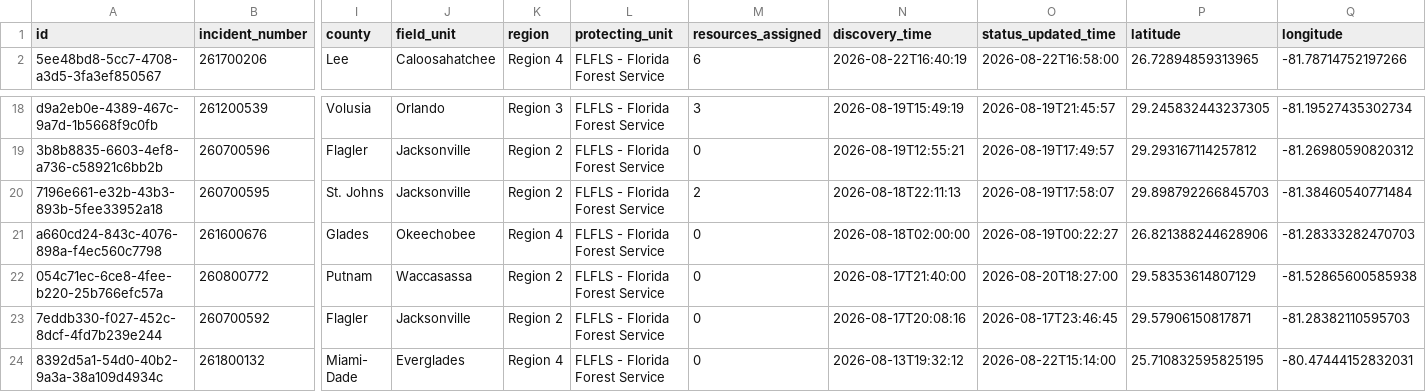
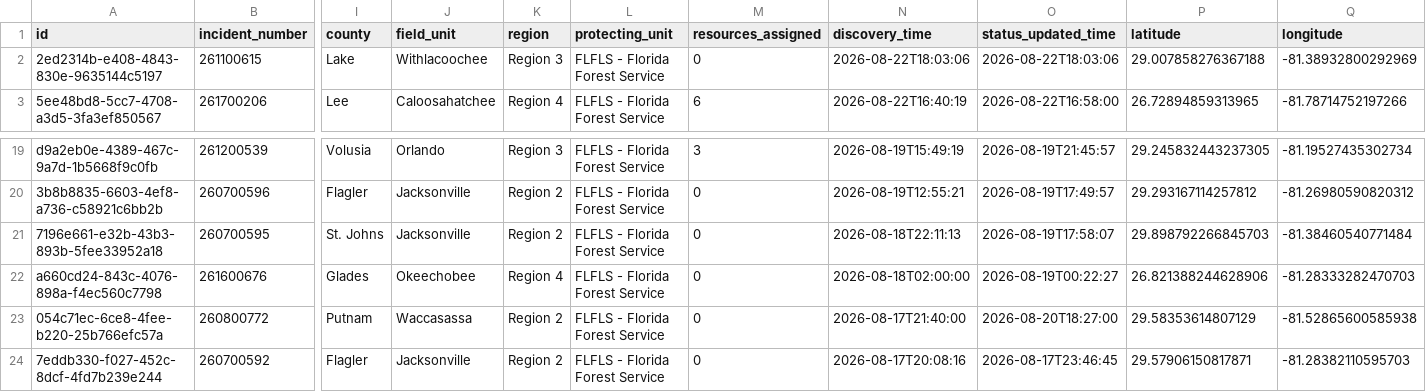
Before and after one commit to SunSentinel/wildfire-tracking-map, a CSV file: ffs_active_fires.csv, drawn as a sheet; only a part is shown, gaps mark what is left out; the shorter side is filled out with more unchanged rows; addresses are those after the commit; rows hold the shown columns only; the diff names each change by its address in the sheet, - before the commit and + after, or states it on an @@ line.

```diff
--- a/ffs_active_fires.csv
+++ b/ffs_active_fires.csv
+row 2: 2ed2314b-e408-4843-830e-9635144c5197 | 261100615 | Lake | Withlacoochee | Region 3 | FLFLS - Florida Forest Service | 0 | 2026-08-22T18:03:06 | 2026-08-22T18:03:06 | 29.007858276367188 | -81.38932800292969
-M21 (resources_assigned): 2
+M21 (resources_assigned): 0
```
Also changed, not shown: 2 other files.
